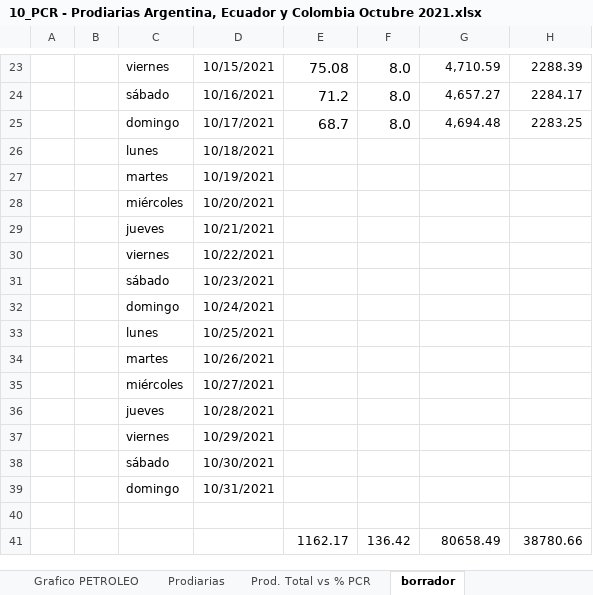
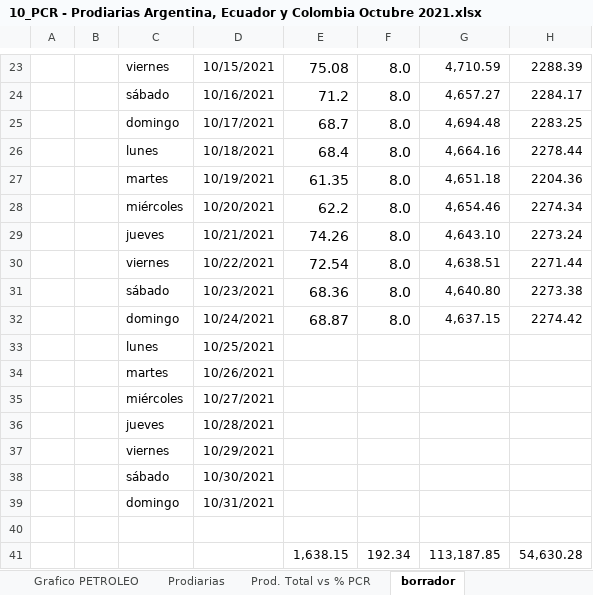
Before and after one commit to jlrp132/production_monitor, an Excel workbook: data/10_PCR - Prodiarias Argentina, Ecuador y Colombia Octubre 2021.xlsx, sheet borrador, drawn as a sheet; only a part is shown, gaps mark what is left out; values as stored, in another font and other column widths than the file's, no borders; removed rows and columns are numbered as before the commit, all else as after; the diff names each change by its address in the sheet, - before the commit and + after, or states it on an @@ line.

```diff
--- a/data/10_PCR - Prodiarias Argentina, Ecuador y Colombia Octubre 2021.xlsx (sheet borrador)
+++ b/data/10_PCR - Prodiarias Argentina, Ecuador y Colombia Octubre 2021.xlsx (sheet borrador)
-row 26:  |  | lunes | 10/18/2021
-row 27:  |  | martes | 10/19/2021
-row 28:  |  | miércoles | 10/20/2021
-row 29:  |  | jueves | 10/21/2021
-row 30:  |  | viernes | 10/22/2021
-row 31:  |  | sábado | 10/23/2021
-row 32:  |  | domingo | 10/24/2021
+row 26:  |  | lunes | 10/18/2021 | 68.4 | 8.0 | 4,664.16 | 2278.44
+row 27:  |  | martes | 10/19/2021 | 61.35 | 8.0 | 4,651.18 | 2204.36
+row 28:  |  | miércoles | 10/20/2021 | 62.2 | 8.0 | 4,654.46 | 2274.34
+row 29:  |  | jueves | 10/21/2021 | 74.26 | 8.0 | 4,643.10 | 2273.24
+row 30:  |  | viernes | 10/22/2021 | 72.54 | 8.0 | 4,638.51 | 2271.44
+row 31:  |  | sábado | 10/23/2021 | 68.36 | 8.0 | 4,640.80 | 2273.38
+row 32:  |  | domingo | 10/24/2021 | 68.87 | 8.0 | 4,637.15 | 2274.42
-row 41:  |  |  |  | 1162.17 | 136.42 | 80658.49 | 38780.66
+row 41:  |  |  |  | 1,638.15 | 192.34 | 113,187.85 | 54,630.28
```
Also changed, not shown: sheet Prodiarias, sheet Prod. Total vs % PCR, charts or pictures.
